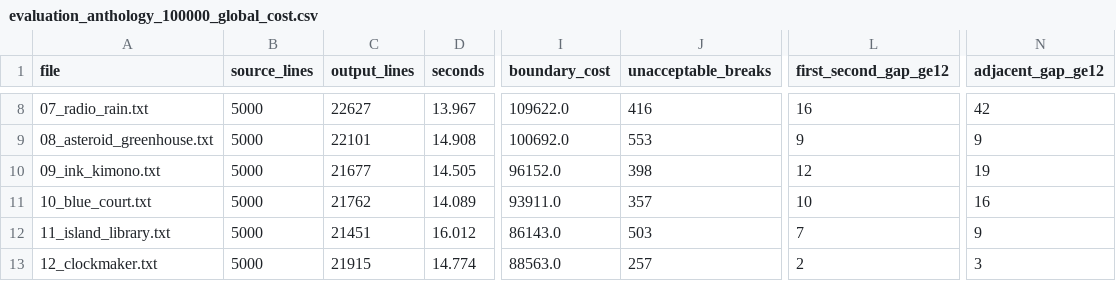
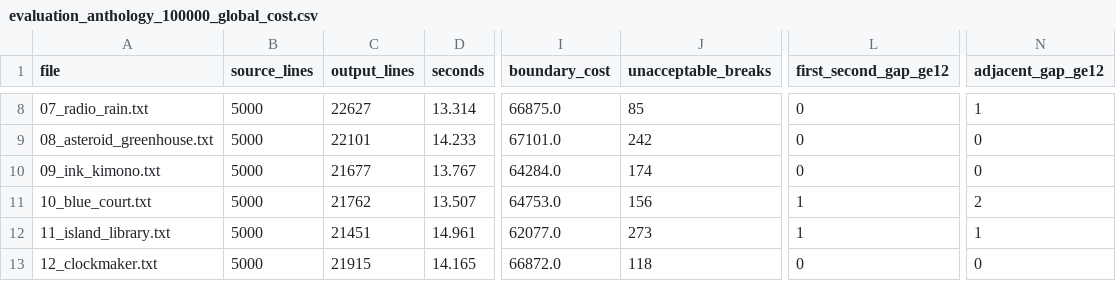
Before and after one commit to getwild2036/wrapjp, a CSV file: evaluation_anthology_100000_global_cost.csv, drawn as a sheet; only a part is shown, gaps mark what is left out; the diff covers the shown part only; the diff names each change by its address in the sheet, - before the commit and + after, or states it on an @@ line.

Commit message:
Allow line breaks after Japanese no modifiers

```diff
--- a/evaluation_anthology_100000_global_cost.csv
+++ b/evaluation_anthology_100000_global_cost.csv
-D8 (seconds): 13.967
+D8 (seconds): 13.314
-I8 (boundary_cost): 109622.0
+I8 (boundary_cost): 66875.0
-J8 (unacceptable_breaks): 416
+J8 (unacceptable_breaks): 85
-L8 (first_second_gap_ge12): 16
+L8 (first_second_gap_ge12): 0
-N8 (adjacent_gap_ge12): 42
+N8 (adjacent_gap_ge12): 1
-D9 (seconds): 14.908
+D9 (seconds): 14.233
-I9 (boundary_cost): 100692.0
+I9 (boundary_cost): 67101.0
-J9 (unacceptable_breaks): 553
+J9 (unacceptable_breaks): 242
-L9 (first_second_gap_ge12): 9
+L9 (first_second_gap_ge12): 0
-N9 (adjacent_gap_ge12): 9
+N9 (adjacent_gap_ge12): 0
-D10 (seconds): 14.505
+D10 (seconds): 13.767
-I10 (boundary_cost): 96152.0
+I10 (boundary_cost): 64284.0
-J10 (unacceptable_breaks): 398
+J10 (unacceptable_breaks): 174
-L10 (first_second_gap_ge12): 12
+L10 (first_second_gap_ge12): 0
-N10 (adjacent_gap_ge12): 19
+N10 (adjacent_gap_ge12): 0
-D11 (seconds): 14.089
+D11 (seconds): 13.507
-I11 (boundary_cost): 93911.0
+I11 (boundary_cost): 64753.0
-J11 (unacceptable_breaks): 357
+J11 (unacceptable_breaks): 156
-L11 (first_second_gap_ge12): 10
+L11 (first_second_gap_ge12): 1
-N11 (adjacent_gap_ge12): 16
+N11 (adjacent_gap_ge12): 2
-D12 (seconds): 16.012
+D12 (seconds): 14.961
-I12 (boundary_cost): 86143.0
+I12 (boundary_cost): 62077.0
-J12 (unacceptable_breaks): 503
+J12 (unacceptable_breaks): 273
-L12 (first_second_gap_ge12): 7
+L12 (first_second_gap_ge12): 1
-N12 (adjacent_gap_ge12): 9
+N12 (adjacent_gap_ge12): 1
-D13 (seconds): 14.774
+D13 (seconds): 14.165
-I13 (boundary_cost): 88563.0
+I13 (boundary_cost): 66872.0
-J13 (unacceptable_breaks): 257
+J13 (unacceptable_breaks): 118
-L13 (first_second_gap_ge12): 2
+L13 (first_second_gap_ge12): 0
-N13 (adjacent_gap_ge12): 3
+N13 (adjacent_gap_ge12): 0
```
Also changed, not shown: 70 edited cells elsewhere in this file, 3 other files.
